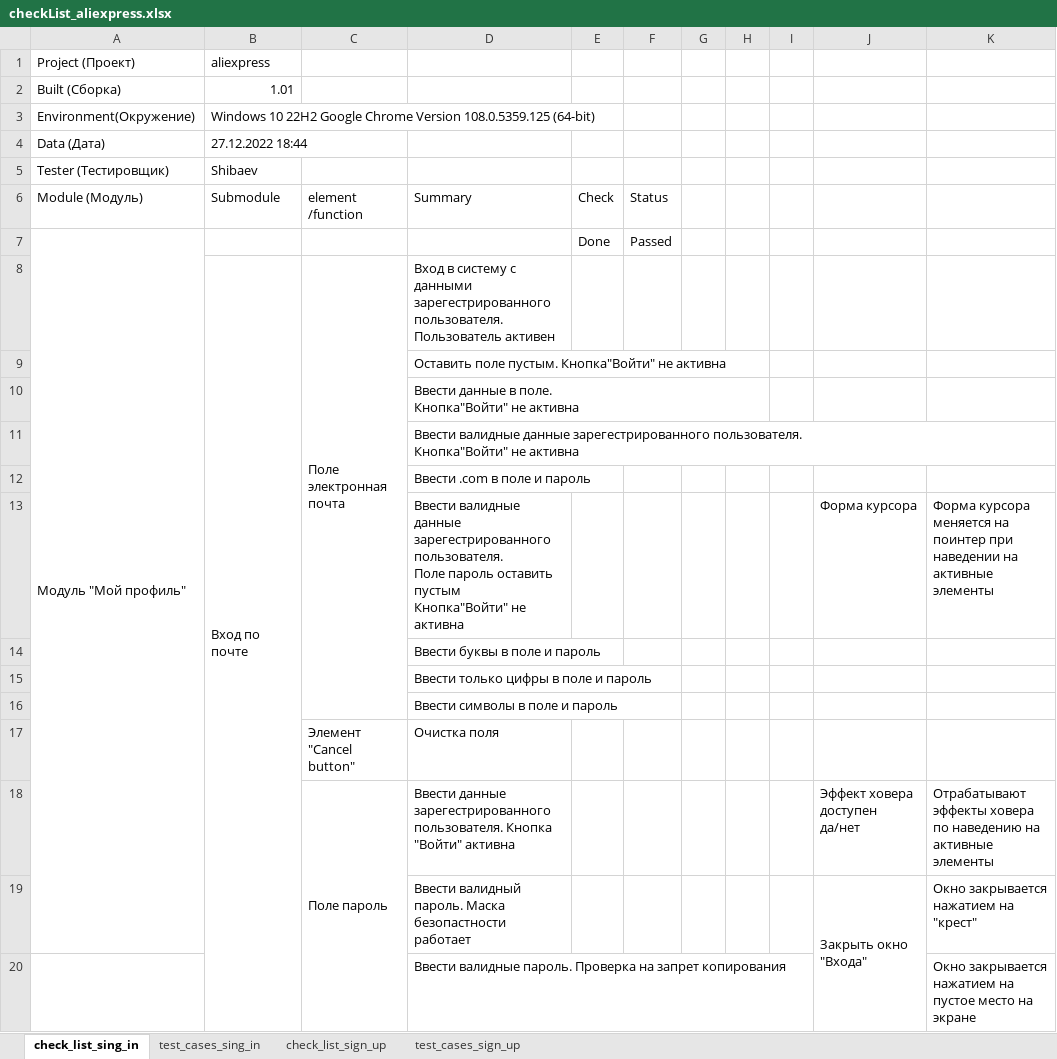
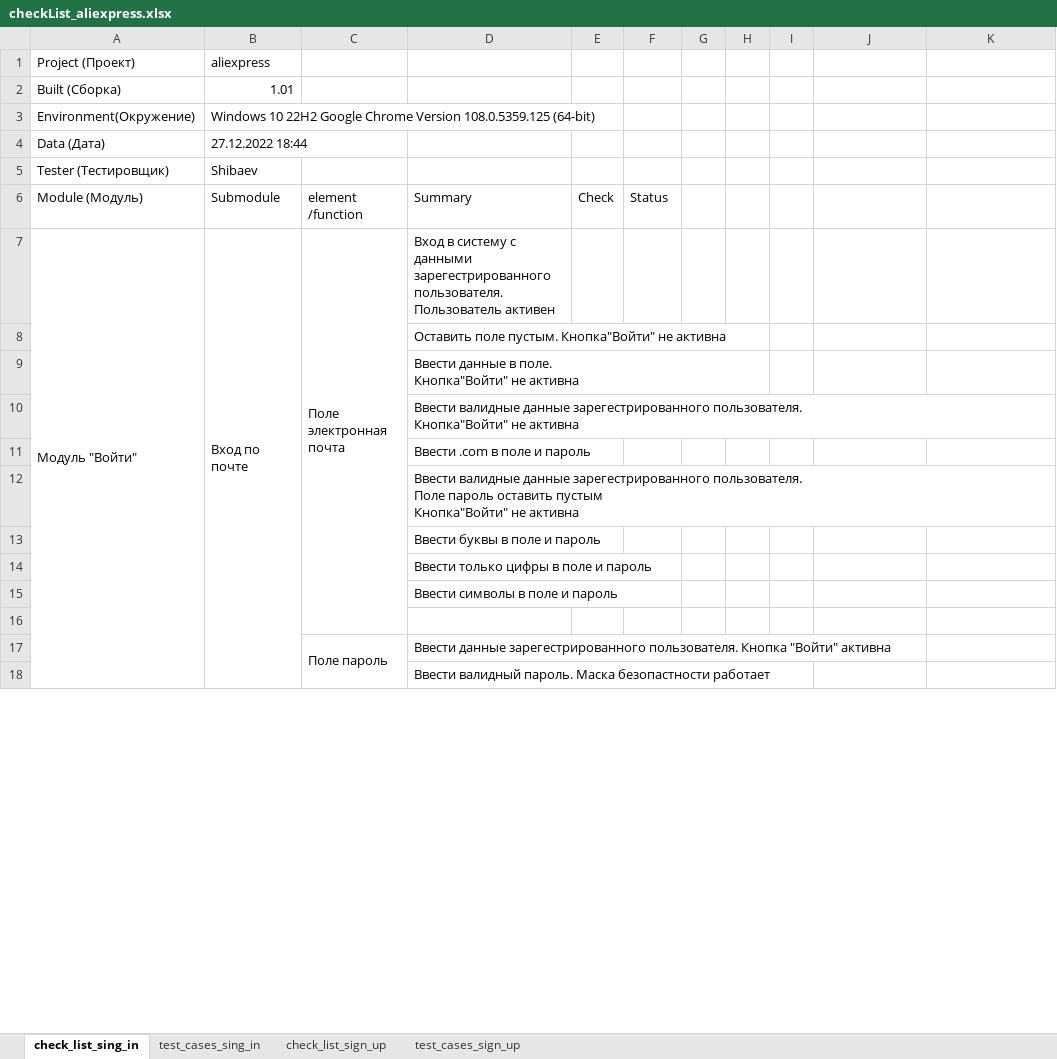
Before and after one commit to dimrid/aliexpressTestCases, an Excel workbook: checkList_aliexpress.xlsx, sheet check_list_sing_in, drawn as a sheet; only a part is shown; values as stored, in another font and other column widths than the file's, no cell formats; removed rows and columns are numbered as before the commit, all else as after; ↵ is a line break in a cell; the diff covers the shown part only; the diff names each change by its address in the sheet, - before the commit and + after, or states it on an @@ line.

Commit message:
Add checkList Login

```diff
--- a/checkList_aliexpress.xlsx (sheet check_list_sing_in)
+++ b/checkList_aliexpress.xlsx (sheet check_list_sing_in)
-row 7: Модуль "Мой профиль" |  |  |  | Done | Passed
-A7 (Project (Проект)): (empty)
+A7 (Project (Проект)): Модуль "Войти"
+A7:A61 merged
-C8:C16 merged
+C7:C16 merged
-row 13:  |  |  | Ввести валидные данные зарегестрированного пользователя. ↵ Поле пароль оставить пустым ↵ Кнопка"Войти" не активна |  |  |  |  |  | Форма курсора | Форма курсора меняется на поинтер при наведении на активные элементы
+row 12:  |  |  | Ввести валидные данные зарегестрированного пользователя. ↵ Поле пароль оставить пустым ↵ Кнопка"Войти" не активна
-row 16:  |  | Элемент "Cancel button" | Очистка поля
+row 16: (empty)
-C18:C26 merged
+C17:C26 merged
-J17: Эффект ховера доступен да/нет
+J17: (empty)
-K17: Отрабатывают эффекты ховера по наведению на активные элементы
+K17: (empty)
-row 19:  |  |  | Ввести валидный пароль. Маска безопастности работает |  |  |  |  |  | Закрыть окно "Входа" | Окно закрывается нажатием на "крест"
-row 20:  |  |  | Ввести валидные пароль. Проверка на запрет копирования |  |  |  |  |  |  | Окно закрывается нажатием на пустое место на экране
+row 18:  |  |  | Ввести валидный пароль. Маска безопастности работает
```
Also changed, not shown: 19 added rows, 8 removed rows, 10 edited cells and merged cells elsewhere in this sheet, cell formats.
